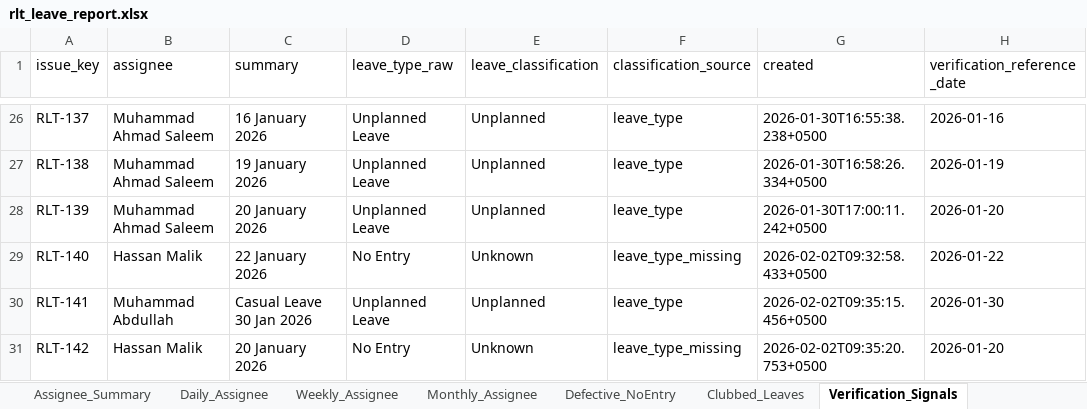
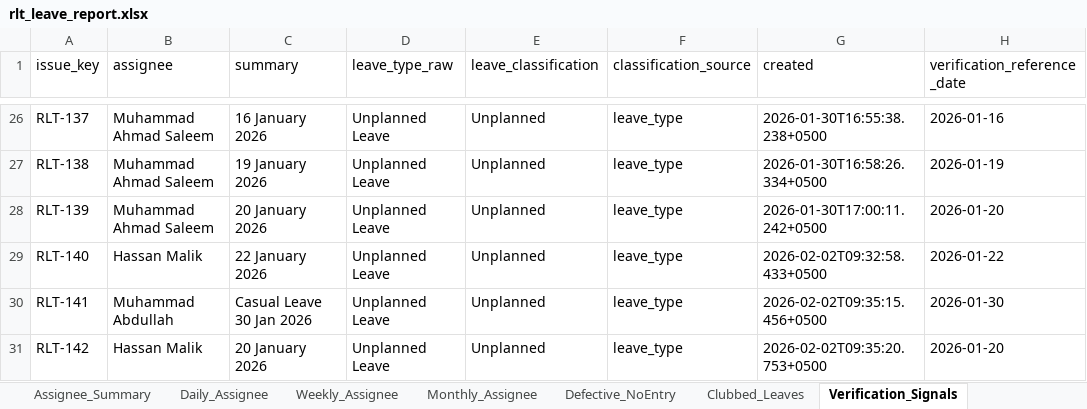
Before and after one commit to odlhassan/JIRA-SCRIPT, an Excel workbook: rlt_leave_report.xlsx, sheet Verification_Signals, drawn as a sheet; only a part is shown, gaps mark what is left out; values as stored, in another font and other column widths than the file's, no borders; the diff covers the shown part only; the diff names each change by its address in the sheet, - before the commit and + after, or states it on an @@ line.

```diff
--- a/rlt_leave_report.xlsx (sheet Verification_Signals)
+++ b/rlt_leave_report.xlsx (sheet Verification_Signals)
-D29 (leave_type_raw): No Entry
+D29 (leave_type_raw): Unplanned Leave
-E29 (leave_classification): Unknown
+E29 (leave_classification): Unplanned
-F29 (classification_source): leave_type_missing
+F29 (classification_source): leave_type
-D31 (leave_type_raw): No Entry
+D31 (leave_type_raw): Unplanned Leave
-E31 (leave_classification): Unknown
+E31 (leave_classification): Unplanned
-F31 (classification_source): leave_type_missing
+F31 (classification_source): leave_type
```
Also changed, not shown: 1 added row, 1 removed row and 12 edited cells elsewhere in this sheet, sheet Subtasks_Distributed, sheet Defective_NoEntry, sheet Raw_Subtasks, sheet Daily_Assignee, sheet Worklogs_Normalized, sheet Clubbed_Leaves, 3 more sheets, 1_jira_work_items_export.xlsx, 2_jira_subtask_worklogs.xlsx, 34 other files.
